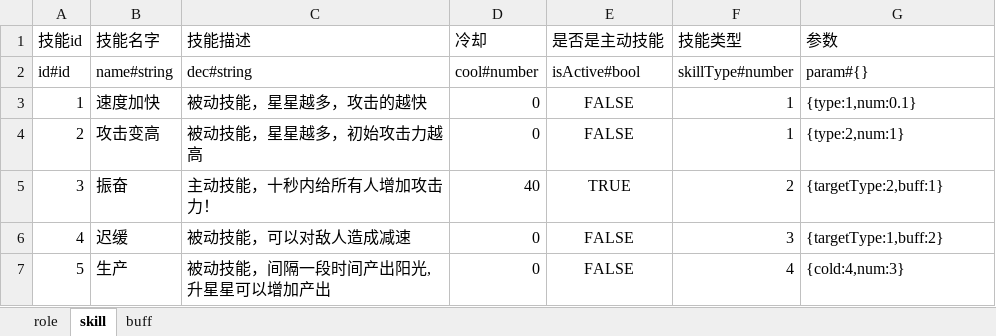
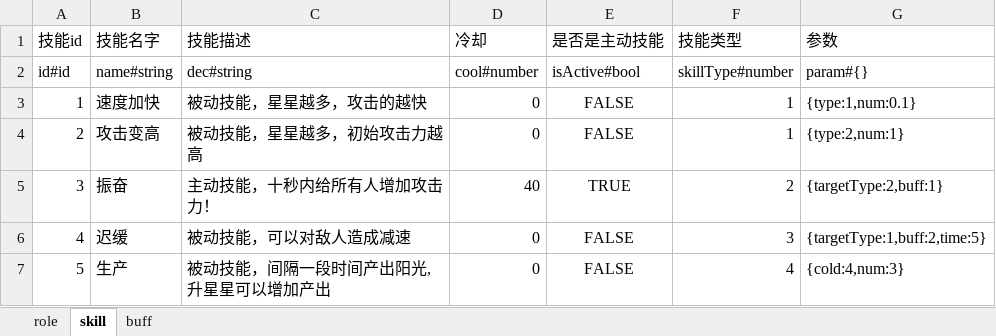
Before and after one commit to youyou233/workman, an Excel workbook: other/config.xlsx, sheet skill, drawn as a sheet; values as stored, in another font and other column widths than the file's, no borders; the diff names each change by its address in the sheet, - before the commit and + after, or states it on an @@ line.

```diff
--- a/other/config.xlsx (sheet skill)
+++ b/other/config.xlsx (sheet skill)
-G6 (参数): {targetType:1,buff:2}
+G6 (参数): {targetType:1,buff:2,time:5}
```
Also changed, not shown: 10 other files.
